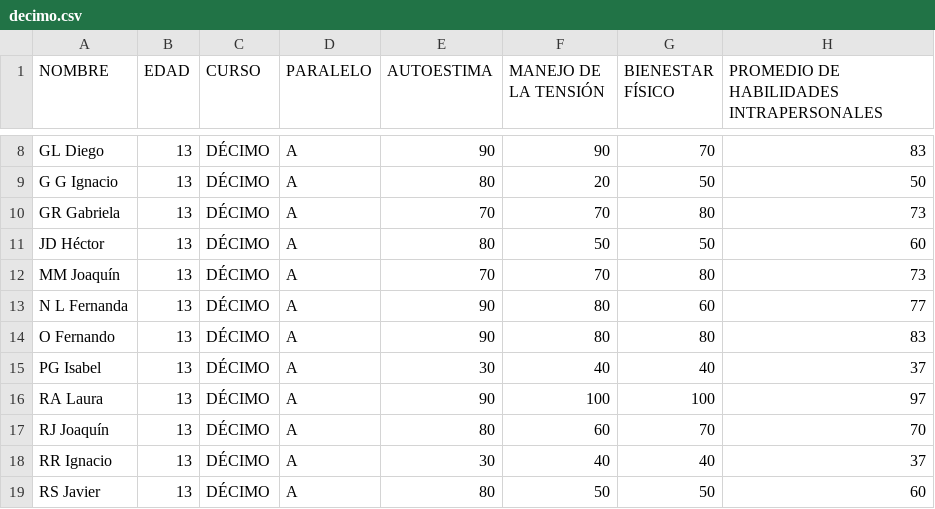
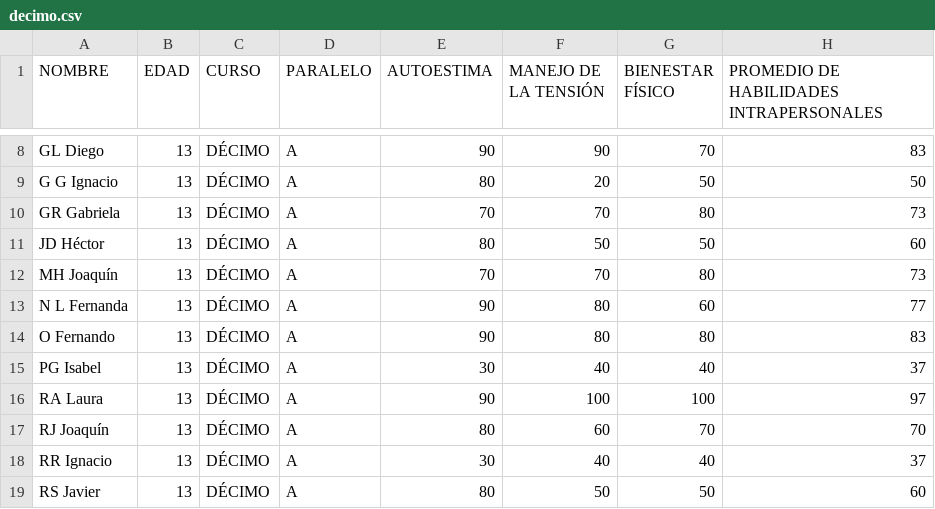
Before and after one commit to csv-gpt-backend/csv-gpt-backend, a CSV file: datos/decimo.csv, drawn as a sheet; only a part is shown, gaps mark what is left out; the diff names each change by its address in the sheet, - before the commit and + after, or states it on an @@ line.

Commit message:
Update decimo.csv

```diff
--- a/datos/decimo.csv
+++ b/datos/decimo.csv
-A12 (NOMBRE): MM Joaquín
+A12 (NOMBRE): MH Joaquín
```
